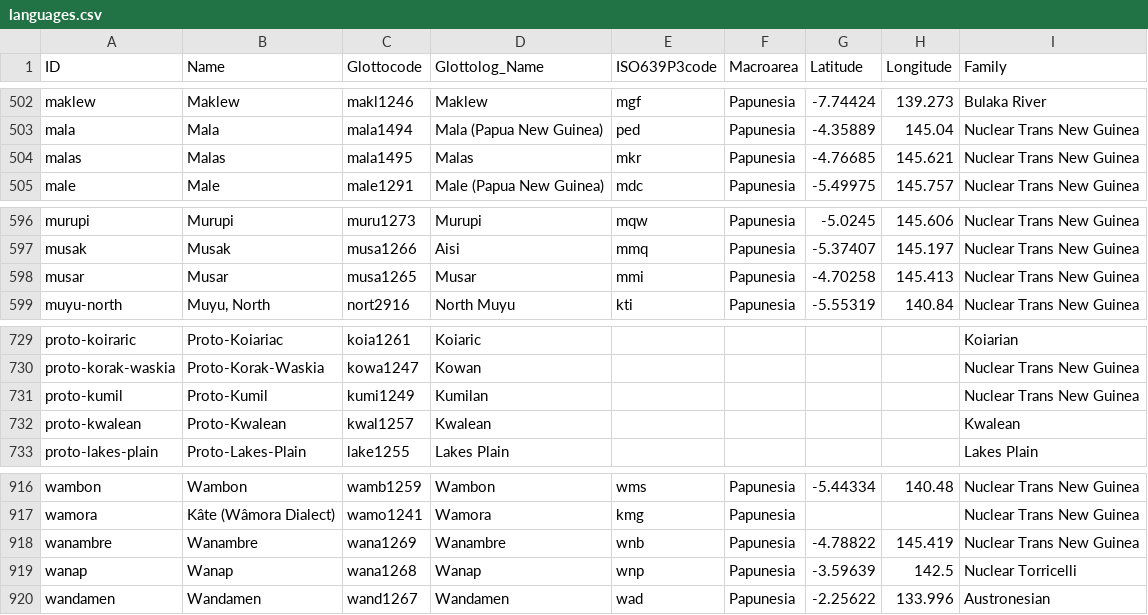
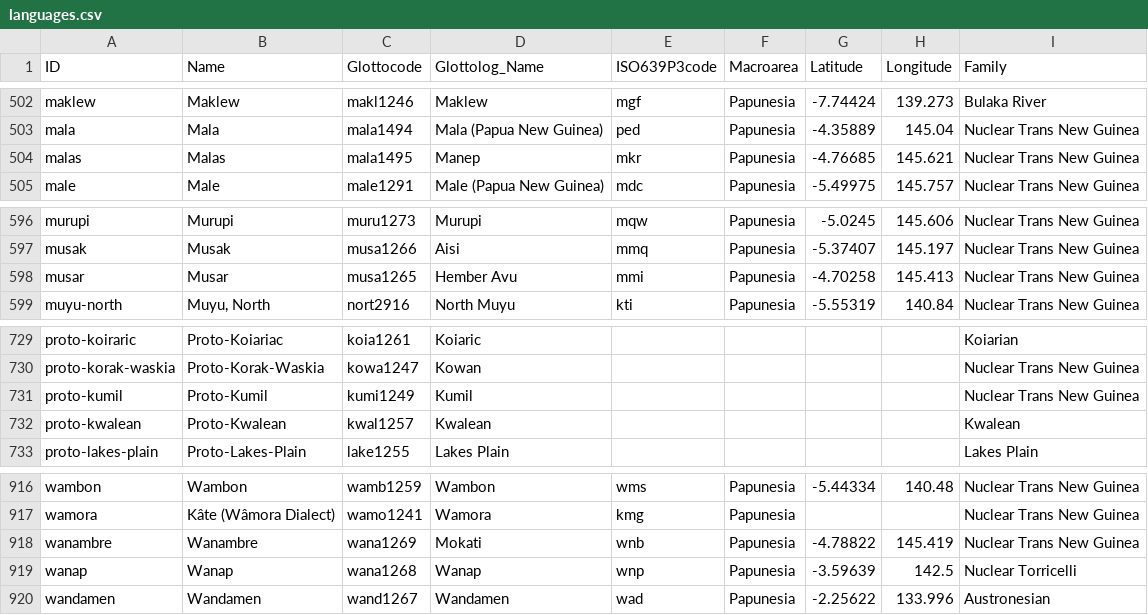
Before and after one commit to lexibank/transnewguineaorg, a CSV file: cldf/languages.csv, drawn as a sheet; only a part is shown, gaps mark what is left out; the diff covers the shown part only.

```diff
--- a/cldf/languages.csv
+++ b/cldf/languages.csv
@@ -503,3 +503,3 @@ maklew,Maklew,makl1246,Maklew,mgf,Papunesia,-7.74424,139.273,Bulaka River
 mala,Mala,mala1494,Mala (Papua New Guinea),ped,Papunesia,-4.35889,145.04,Nuclear Trans New Guinea
-malas,Malas,mala1495,Malas,mkr,Papunesia,-4.76685,145.621,Nuclear Trans New Guinea
+malas,Malas,mala1495,Manep,mkr,Papunesia,-4.76685,145.621,Nuclear Trans New Guinea
 male,Male,male1291,Male (Papua New Guinea),mdc,Papunesia,-5.49975,145.757,Nuclear Trans New Guinea
@@ -597,3 +597,3 @@ murupi,Murupi,muru1273,Murupi,mqw,Papunesia,-5.0245,145.606,Nuclear Trans New Gu
 musak,Musak,musa1266,Aisi,mmq,Papunesia,-5.37407,145.197,Nuclear Trans New Guinea
-musar,Musar,musa1265,Musar,mmi,Papunesia,-4.70258,145.413,Nuclear Trans New Guinea
+musar,Musar,musa1265,Hember Avu,mmi,Papunesia,-4.70258,145.413,Nuclear Trans New Guinea
 muyu-north,"Muyu, North",nort2916,North Muyu,kti,Papunesia,-5.55319,140.84,Nuclear Trans New Guinea
@@ -730,3 +730,3 @@ proto-koiraric,Proto-Koiariac,koia1261,Koiaric,,,,,Koiarian
 proto-korak-waskia,Proto-Korak-Waskia,kowa1247,Kowan,,,,,Nuclear Trans New Guinea
-proto-kumil,Proto-Kumil,kumi1249,Kumilan,,,,,Nuclear Trans New Guinea
+proto-kumil,Proto-Kumil,kumi1249,Kumil,,,,,Nuclear Trans New Guinea
 proto-kwalean,Proto-Kwalean,kwal1257,Kwalean,,,,,Kwalean
@@ -917,3 +917,3 @@ wambon,Wambon,wamb1259,Wambon,wms,Papunesia,-5.44334,140.48,Nuclear Trans New Gu
 wamora,Kâte (Wâmora Dialect),wamo1241,Wamora,kmg,Papunesia,,,Nuclear Trans New Guinea
-wanambre,Wanambre,wana1269,Wanambre,wnb,Papunesia,-4.78822,145.419,Nuclear Trans New Guinea
+wanambre,Wanambre,wana1269,Mokati,wnb,Papunesia,-4.78822,145.419,Nuclear Trans New Guinea
 wanap,Wanap,wana1268,Wanap,wnp,Papunesia,-3.59639,142.5,Nuclear Torricelli
```
Also changed, not shown: 9 edited cells elsewhere in this file, 5 other files.
